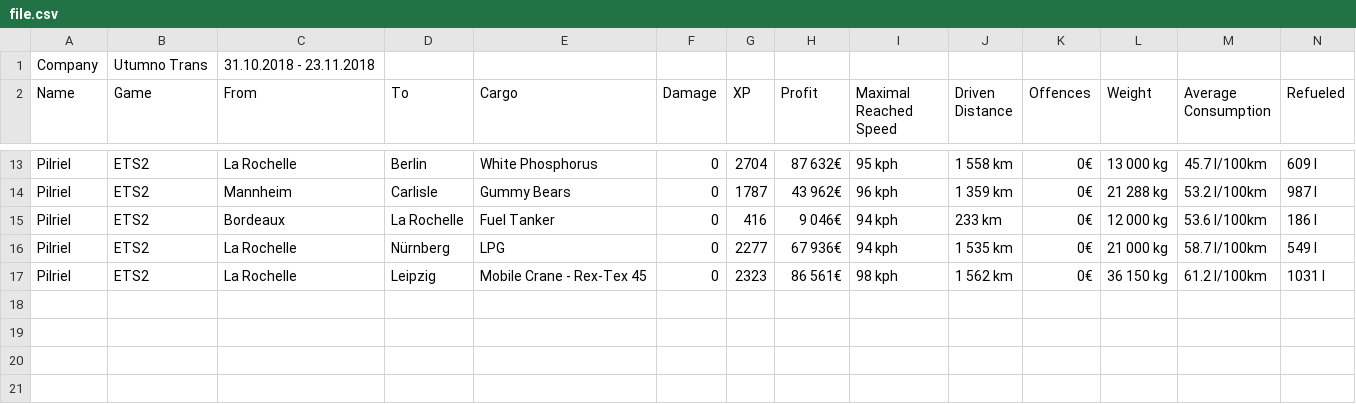
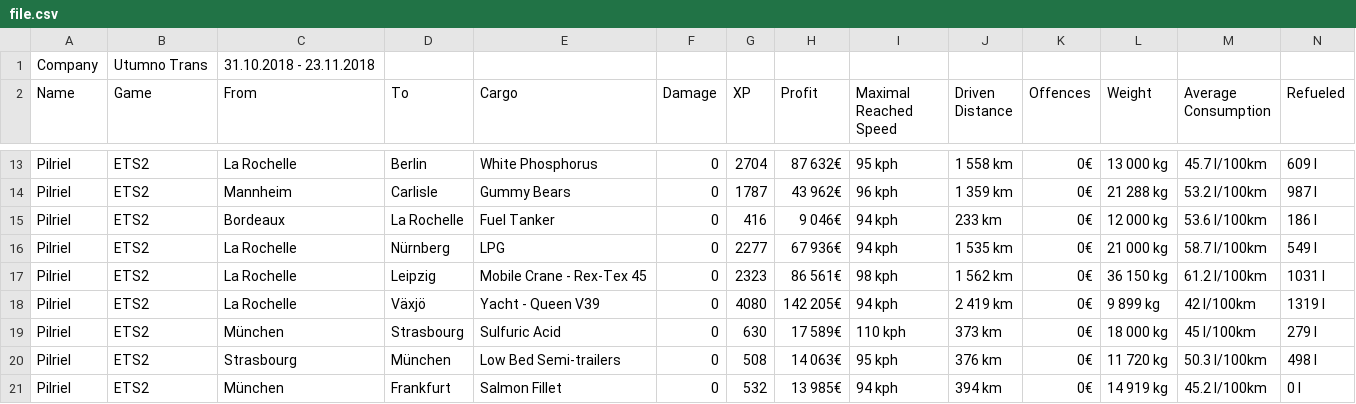
Before and after one commit to RuBartosh/TBbot, a CSV file: file.csv, drawn as a sheet; only a part is shown, gaps mark what is left out; rows hold the shown columns only; the diff names each change by its address in the sheet, - before the commit and + after, or states it on an @@ line.

```diff
--- a/file.csv
+++ b/file.csv
+row 18: Pilriel | ETS2 | La Rochelle | Växjö | Yacht - Queen V39 | 0 | 4080 | 142 205€ | 94 kph | 2 419 km | 0€ | 9 899 kg | 42 l/100km | 1319 l
+row 19: Pilriel | ETS2 | München | Strasbourg | Sulfuric Acid | 0 | 630 | 17 589€ | 110 kph | 373 km | 0€ | 18 000 kg | 45 l/100km | 279 l
+row 20: Pilriel | ETS2 | Strasbourg | München | Low Bed Semi-trailers | 0 | 508 | 14 063€ | 95 kph | 376 km | 0€ | 11 720 kg | 50.3 l/100km | 498 l
+row 21: Pilriel | ETS2 | München | Frankfurt | Salmon Fillet | 0 | 532 | 13 985€ | 94 kph | 394 km | 0€ | 14 919 kg | 45.2 l/100km | 0 l
```
Also changed, not shown: 2 other files.
